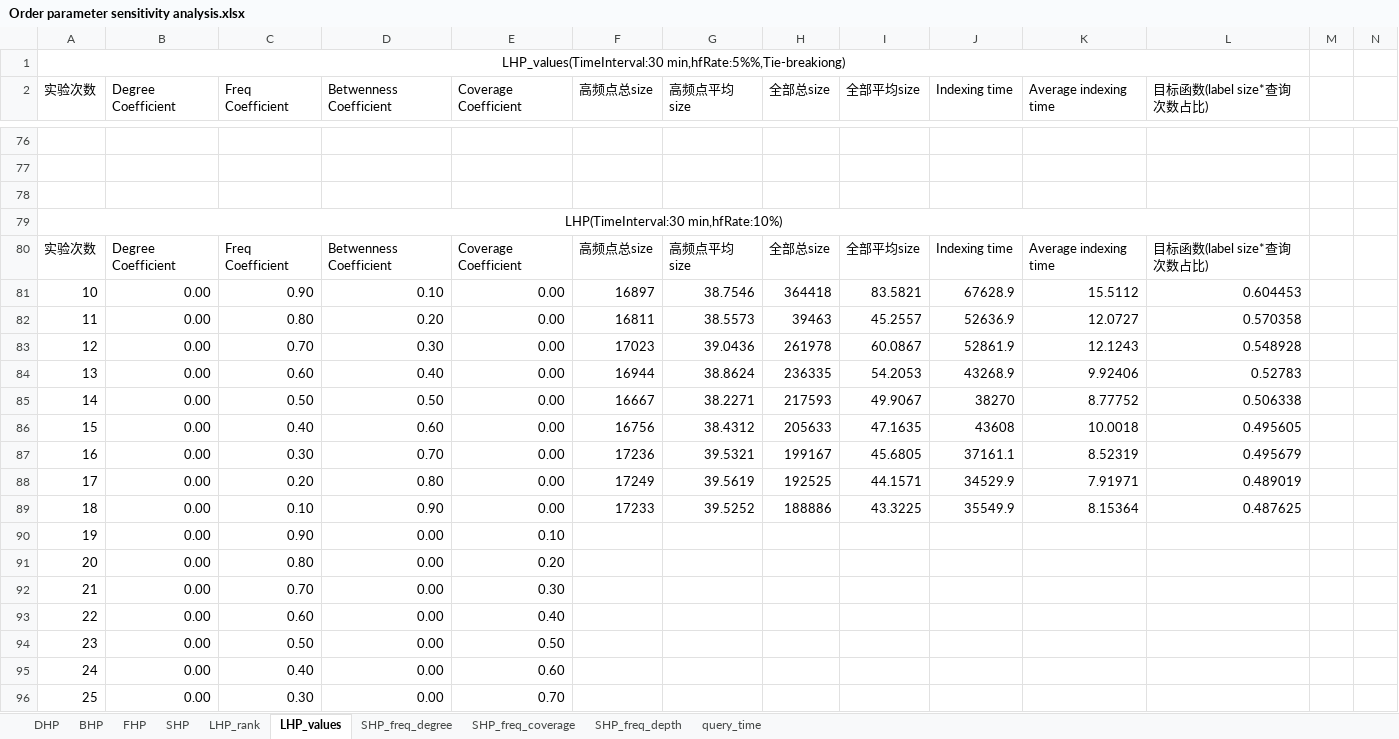
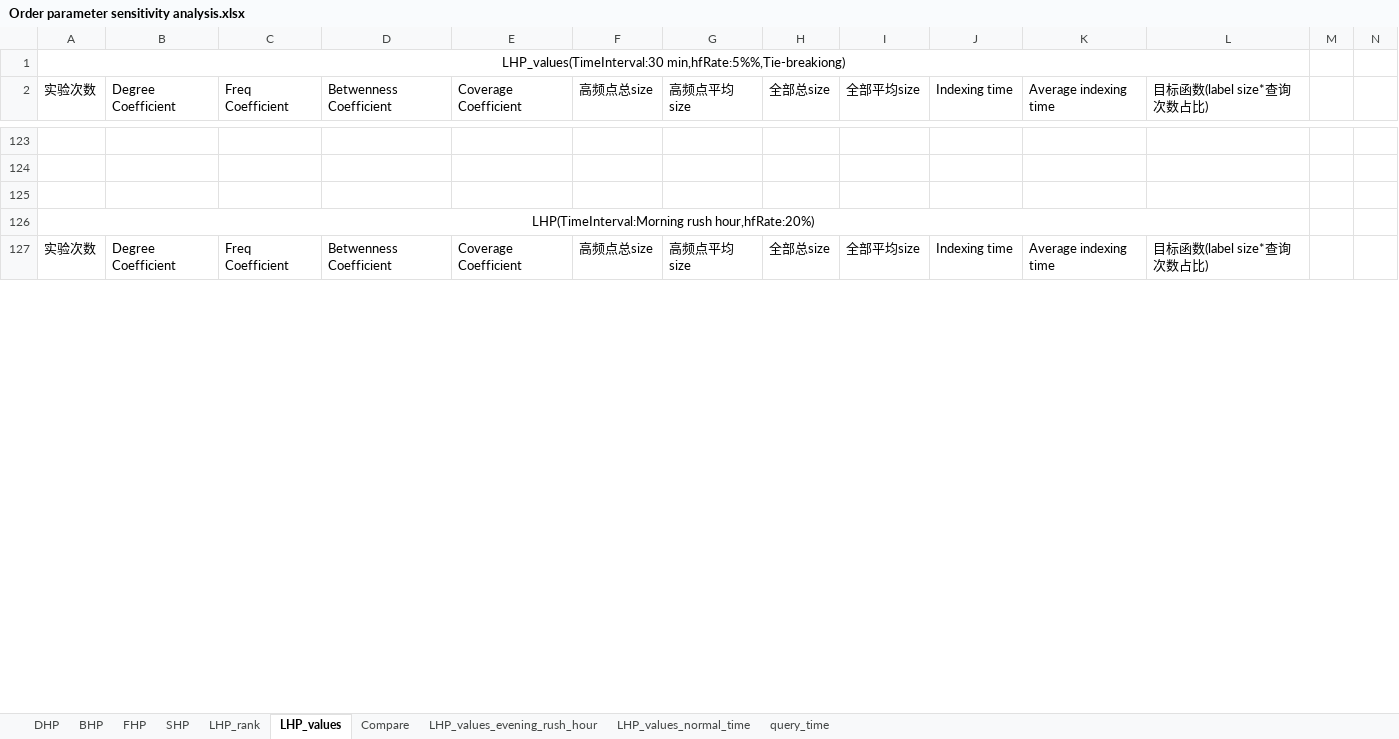
Before and after one commit to wanwanvv/research, an Excel workbook: Order parameter sensitivity analysis.xlsx, sheet LHP_values, drawn as a sheet; only a part is shown, gaps mark what is left out; values as stored, in another font and other column widths than the file's, no borders; removed rows and columns are numbered as before the commit, all else as after; rows hold the shown columns only; the diff covers the shown part only; the diff names each change by its address in the sheet, - before the commit and + after, or states it on an @@ line.

```diff
--- a/Order parameter sensitivity analysis.xlsx (sheet LHP_values)
+++ b/Order parameter sensitivity analysis.xlsx (sheet LHP_values)
-sheet tab: SHP_freq_degree
+sheet tab: Compare
-sheet tab: SHP_freq_coverage
+sheet tab: LHP_values_evening_rush_hour
-sheet tab: SHP_freq_depth
+sheet tab: LHP_values_normal_time
-A126 (实验次数): LHP(TimeInterval:30 min,hfRate:10%)
+A126 (实验次数): LHP(TimeInterval:Morning rush hour,hfRate:20%)
-row 81: 10 | 0.00 | 0.90 | 0.10 | 0.00 | 16897 | 38.7546 | 364418 | 83.5821 | 67628.9 | 15.5112 | 0.604453
-row 82: 11 | 0.00 | 0.80 | 0.20 | 0.00 | 16811 | 38.5573 | 39463 | 45.2557 | 52636.9 | 12.0727 | 0.570358
-row 83: 12 | 0.00 | 0.70 | 0.30 | 0.00 | 17023 | 39.0436 | 261978 | 60.0867 | 52861.9 | 12.1243 | 0.548928
-row 84: 13 | 0.00 | 0.60 | 0.40 | 0.00 | 16944 | 38.8624 | 236335 | 54.2053 | 43268.9 | 9.92406 | 0.52783
-row 85: 14 | 0.00 | 0.50 | 0.50 | 0.00 | 16667 | 38.2271 | 217593 | 49.9067 | 38270 | 8.77752 | 0.506338
-row 86: 15 | 0.00 | 0.40 | 0.60 | 0.00 | 16756 | 38.4312 | 205633 | 47.1635 | 43608 | 10.0018 | 0.495605
-row 87: 16 | 0.00 | 0.30 | 0.70 | 0.00 | 17236 | 39.5321 | 199167 | 45.6805 | 37161.1 | 8.52319 | 0.495679
-row 88: 17 | 0.00 | 0.20 | 0.80 | 0.00 | 17249 | 39.5619 | 192525 | 44.1571 | 34529.9 | 7.91971 | 0.489019
-row 89: 18 | 0.00 | 0.10 | 0.90 | 0.00 | 17233 | 39.5252 | 188886 | 43.3225 | 35549.9 | 8.15364 | 0.487625
-row 90: 19 | 0.00 | 0.90 | 0.00 | 0.10
-row 91: 20 | 0.00 | 0.80 | 0.00 | 0.20
-row 92: 21 | 0.00 | 0.70 | 0.00 | 0.30
-row 93: 22 | 0.00 | 0.60 | 0.00 | 0.40
-row 94: 23 | 0.00 | 0.50 | 0.00 | 0.50
-row 95: 24 | 0.00 | 0.40 | 0.00 | 0.60
-row 96: 25 | 0.00 | 0.30 | 0.00 | 0.70
```
Also changed, not shown: 79 added rows, 20 removed rows and 73 edited cells elsewhere in this sheet, sheet Compare, sheet LHP_values_evening_rush_hour, sheet LHP_values_normal_time.
